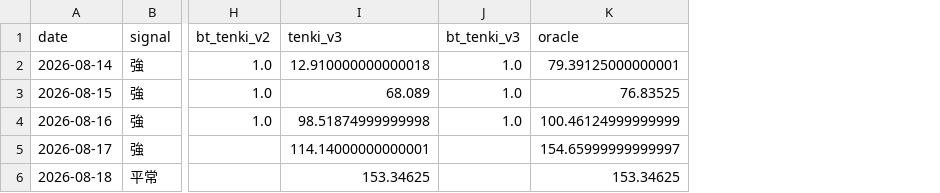
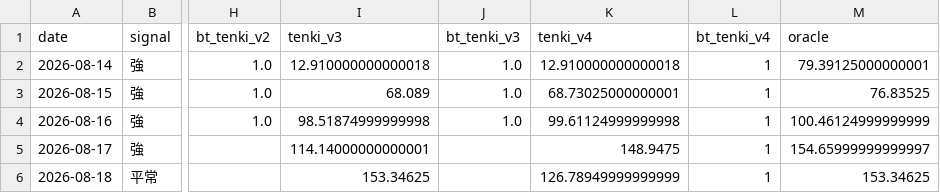
Before and after one commit to hsumiyoshi/lab, a CSV file: exp01_jepx/reports/forward_ledger.csv, drawn as a sheet; only a part is shown, gaps mark what is left out; the diff names each change by its address in the sheet, - before the commit and + after, or states it on an @@ line.

```diff
--- a/exp01_jepx/reports/forward_ledger.csv
+++ b/exp01_jepx/reports/forward_ledger.csv
+column K (tenki_v4), rows 2-6: 12.910000000000018 | 68.73025000000001 | 99.61124999999998 | 148.9475 | 126.78949999999999
+column L (bt_tenki_v4), rows 2-6: all 1
```
Also changed, not shown: 12 other files.
